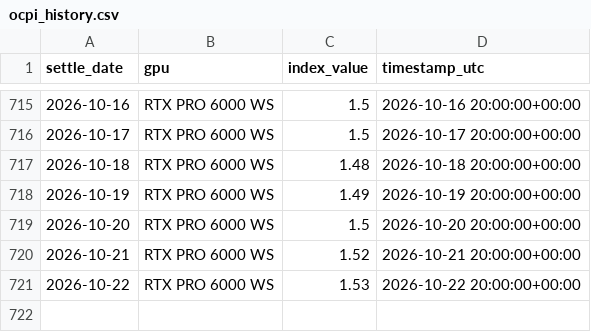
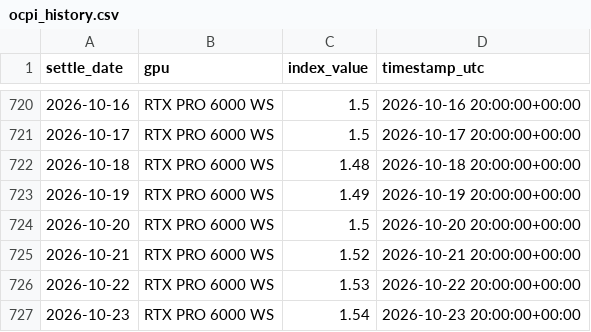
Before and after one commit to aadia12/ornn-demo, a CSV file: data/ocpi_history.csv, drawn as a sheet; only a part is shown, gaps mark what is left out; the diff covers the shown part only; the diff names each change by its address in the sheet, - before the commit and + after, or states it on an @@ line.

```diff
--- a/data/ocpi_history.csv
+++ b/data/ocpi_history.csv
+row 727: 2026-10-23 | RTX PRO 6000 WS | 1.54 | 2026-10-23 20:00:00+00:00
```
Also changed, not shown: 5 added rows elsewhere in this file.
